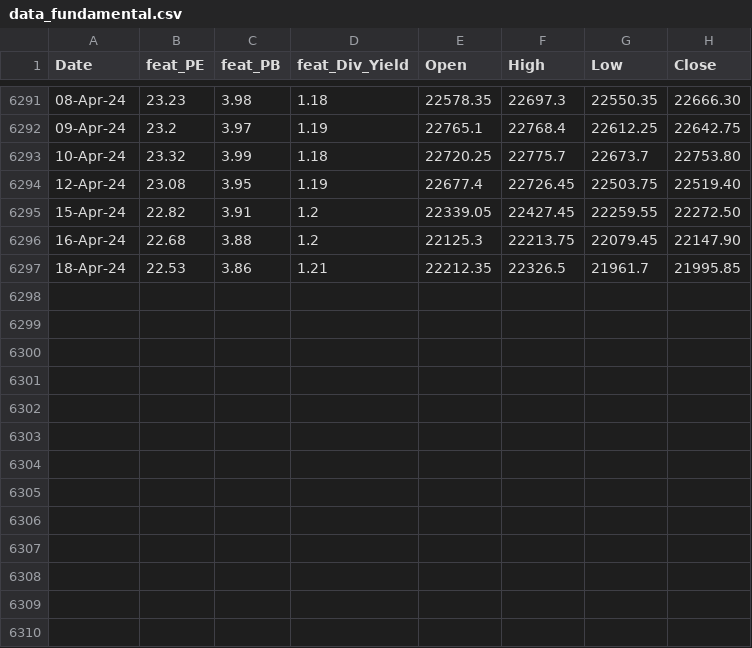
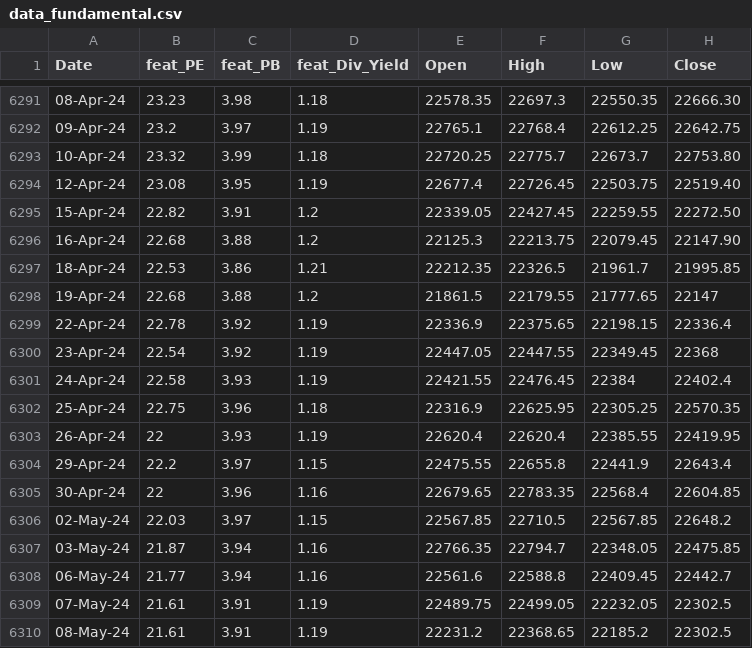
Before and after one commit to anirbanghoshsbi/.github.io, a CSV file: work/ml/data_fundamental.csv, drawn as a sheet; only a part is shown, gaps mark what is left out; the diff names each change by its address in the sheet, - before the commit and + after, or states it on an @@ line.

Commit message:
Update data_fundamental.csv

```diff
--- a/work/ml/data_fundamental.csv
+++ b/work/ml/data_fundamental.csv
+row 6298: 19-Apr-24 | 22.68 | 3.88 | 1.2 | 21861.5 | 22179.55 | 21777.65 | 22147
+row 6299: 22-Apr-24 | 22.78 | 3.92 | 1.19 | 22336.9 | 22375.65 | 22198.15 | 22336.4
+row 6300: 23-Apr-24 | 22.54 | 3.92 | 1.19 | 22447.05 | 22447.55 | 22349.45 | 22368
+row 6301: 24-Apr-24 | 22.58 | 3.93 | 1.19 | 22421.55 | 22476.45 | 22384 | 22402.4
+row 6302: 25-Apr-24 | 22.75 | 3.96 | 1.18 | 22316.9 | 22625.95 | 22305.25 | 22570.35
+row 6303: 26-Apr-24 | 22 | 3.93 | 1.19 | 22620.4 | 22620.4 | 22385.55 | 22419.95
+row 6304: 29-Apr-24 | 22.2 | 3.97 | 1.15 | 22475.55 | 22655.8 | 22441.9 | 22643.4
+row 6305: 30-Apr-24 | 22 | 3.96 | 1.16 | 22679.65 | 22783.35 | 22568.4 | 22604.85
+row 6306: 02-May-24 | 22.03 | 3.97 | 1.15 | 22567.85 | 22710.5 | 22567.85 | 22648.2
+row 6307: 03-May-24 | 21.87 | 3.94 | 1.16 | 22766.35 | 22794.7 | 22348.05 | 22475.85
+row 6308: 06-May-24 | 21.77 | 3.94 | 1.16 | 22561.6 | 22588.8 | 22409.45 | 22442.7
+row 6309: 07-May-24 | 21.61 | 3.91 | 1.19 | 22489.75 | 22499.05 | 22232.05 | 22302.5
+row 6310: 08-May-24 | 21.61 | 3.91 | 1.19 | 22231.2 | 22368.65 | 22185.2 | 22302.5
```
